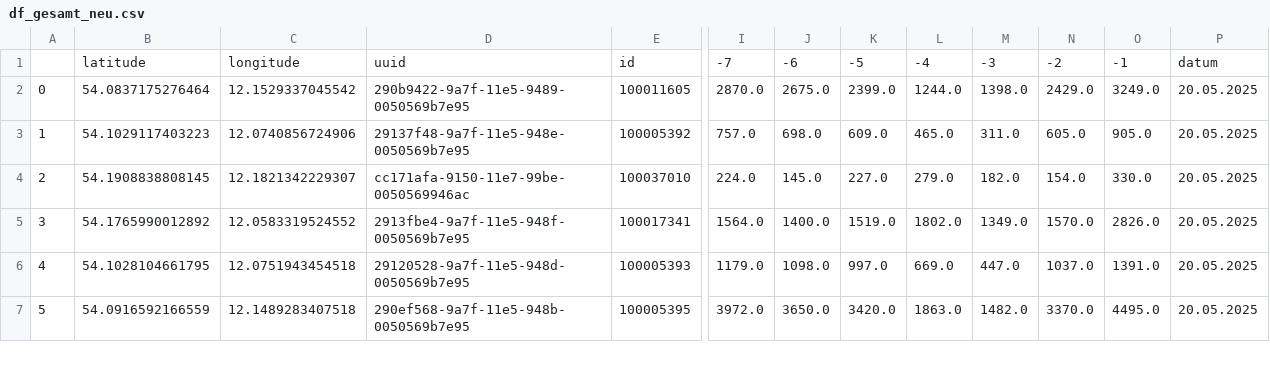
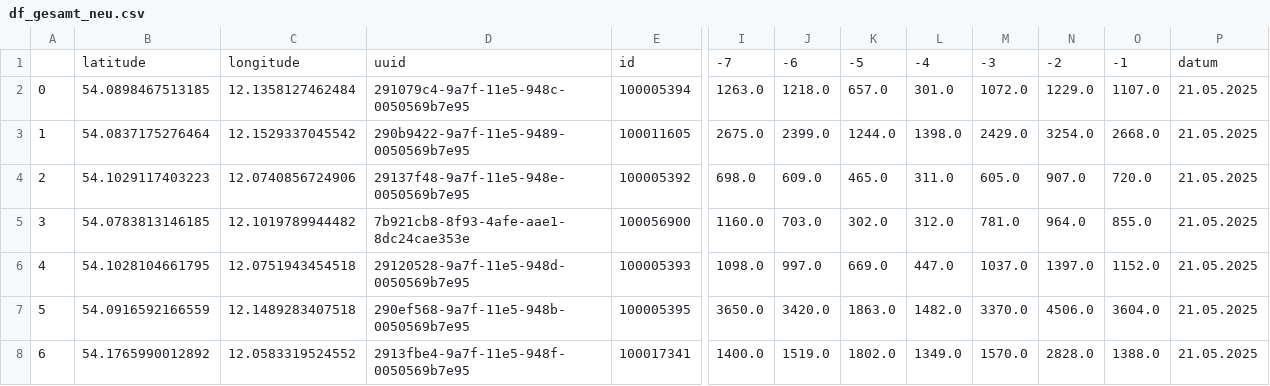
Before and after one commit to suppenzoom/rostock_radzaehler, a CSV file: df_gesamt_neu.csv, drawn as a sheet; only a part is shown, gaps mark what is left out; removed rows and columns are numbered as before the commit, all else as after; rows hold the shown columns only; the diff covers the shown part only; the diff names each change by its address in the sheet, - before the commit and + after, or states it on an @@ line.

```diff
--- a/df_gesamt_neu.csv
+++ b/df_gesamt_neu.csv
-column I, rows 1-3: -7 | 2870.0 | 757.0; rows 5-7: 1564.0 | 1179.0 | 3972.0
+column N, row 1: -2; rows 3-7: 3254.0 | 907.0 | 964.0 | 1397.0 | 4506.0
-I1: -6
+I1: -7
-J1: -5
+J1: -6
-K1: -4
+K1: -5
-L1: -3
+L1: -4
-M1: -2
+M1: -3
+row 2: 0 | 54.0898467513185 | 12.1358127462484 | 291079c4-9a7f-11e5-948c-0050569b7e95 | 100005394 | 1263.0 | 1218.0 | 657.0 | 301.0 | 1072.0 | 1229.0 | 1107.0 | 21.05.2025
-A3: 0
+A3: 1
-O3: 3249.0
+O3: 2668.0
-P3:P4: 20.05.2025
+P3:P4: 21.05.2025
-A4: 1
+A4: 2
-O4: 905.0
+O4: 720.0
-row 4: 2 | 54.1908838808145 | 12.1821342229307 | cc171afa-9150-11e7-99be-0050569946ac | 100037010 | 224.0 | 145.0 | 227.0 | 279.0 | 182.0 | 154.0 | 330.0 | 20.05.2025
-B5: 54.1765990012892
+B5: 54.0783813146185
-C5: 12.0583319524552
+C5: 12.1019789944482
-D5: 2913fbe4-9a7f-11e5-948f-0050569b7e95
+D5: 7b921cb8-8f93-4afe-aae1-8dc24cae353e
-E5: 100017341
+E5: 100056900
-I5: 1400.0
+I5: 1160.0
-J5: 1519.0
+J5: 703.0
-K5: 1802.0
+K5: 302.0
-L5: 1349.0
+L5: 312.0
-M5: 1570.0
+M5: 781.0
-O5: 2826.0
+O5: 855.0
-P5:P7: 20.05.2025
+P5:P7: 21.05.2025
-O6: 1391.0
+O6: 1152.0
-O7: 4495.0
+O7: 3604.0
+row 8: 6 | 54.1765990012892 | 12.0583319524552 | 2913fbe4-9a7f-11e5-948f-0050569b7e95 | 100017341 | 1400.0 | 1519.0 | 1802.0 | 1349.0 | 1570.0 | 2828.0 | 1388.0 | 21.05.2025
```
Also changed, not shown: 1 added row, 2 removed rows and 12 edited cells elsewhere in this file.
